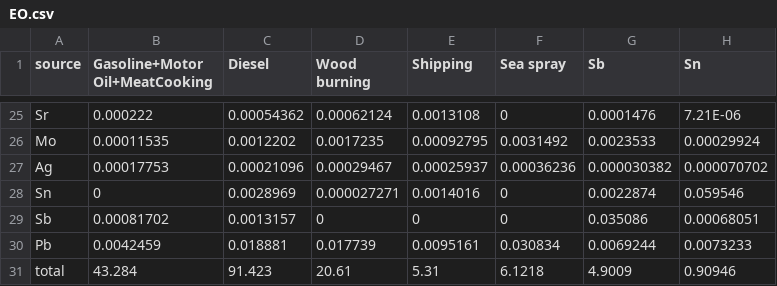
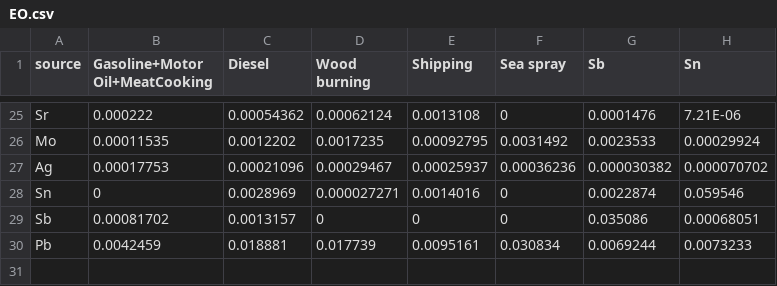
Before and after one commit to cn29/UFP, a CSV file: species_profile/data_files/EO.csv, drawn as a sheet; only a part is shown, gaps mark what is left out; the diff names each change by its address in the sheet, - before the commit and + after, or states it on an @@ line.

```diff
--- a/species_profile/data_files/EO.csv
+++ b/species_profile/data_files/EO.csv
-row 31: total | 43.284 | 91.423 | 20.61 | 5.31 | 6.1218 | 4.9009 | 0.90946
```
Also changed, not shown: species_profile/data_files/EO_pct.csv, species_profile/data_files/LA.csv, 4 other files.
